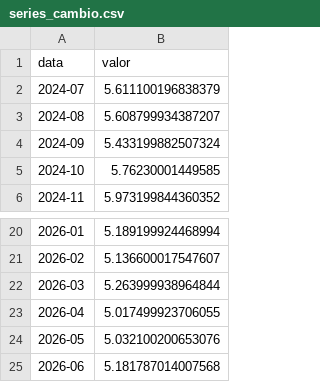
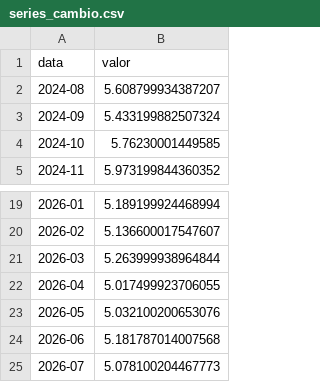
Before and after one commit to muriloreis14/portfolio_Murilo_Reis, a CSV file: arquivos_download/series_cambio.csv, drawn as a sheet; only a part is shown, gaps mark what is left out.

```diff
--- a/arquivos_download/series_cambio.csv
+++ b/arquivos_download/series_cambio.csv
@@ -1,3 +1,2 @@
 data;valor
-2024-07;5.611100196838379
 2024-08;5.608799934387207
@@ -25 +24,2 @@
 2026-06;5.181787014007568
+2026-07;5.078100204467773
```
Also changed, not shown: arquivos_download/series_balanca_comercial.csv, arquivos_download/series_desemprego.csv, 13 other files.
